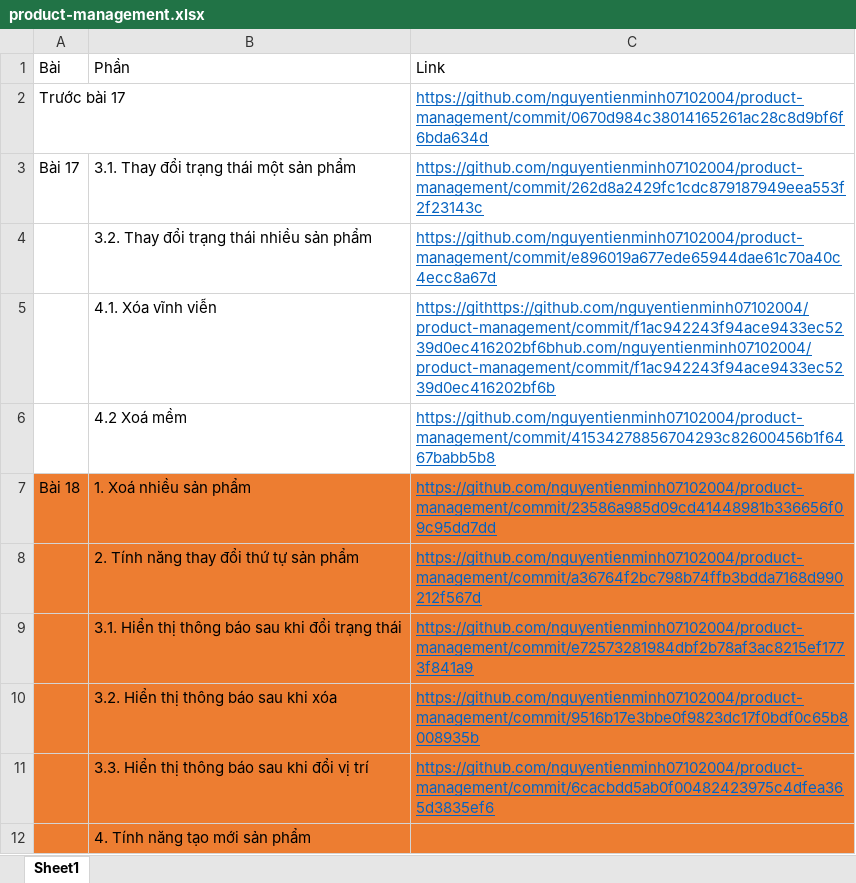
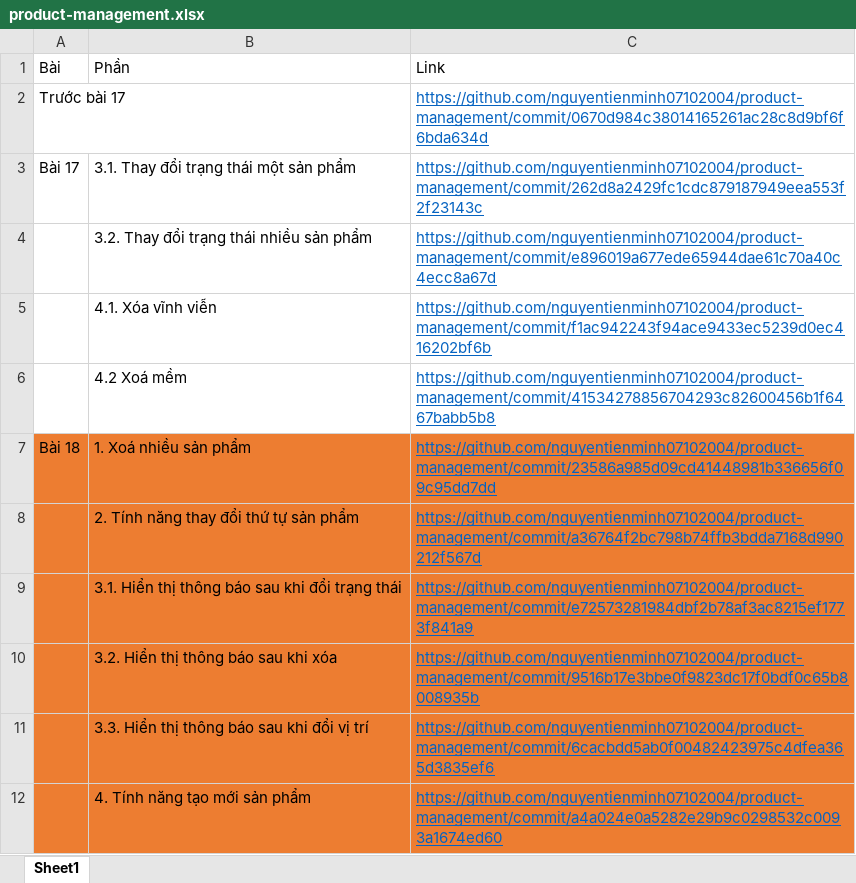
Before and after one commit to nguyentienminh07102004/product-management, an Excel workbook: product-management.xlsx, sheet Sheet1, drawn as a sheet; values as stored, in another font and other column widths than the file's, no borders; the diff names each change by its address in the sheet, - before the commit and + after, or states it on an @@ line.

```diff
--- a/product-management.xlsx (sheet Sheet1)
+++ b/product-management.xlsx (sheet Sheet1)
-C5: https://githttps://github.com/nguyentienminh07102004/product-management/commit/f1ac942243f94ace9433ec5239d0ec416202bf6bhub.com/nguyentienminh07102004/product-management/commit/f1ac942243f94ace9433ec5239d0ec416202bf6b
+C5: https://github.com/nguyentienminh07102004/product-management/commit/f1ac942243f94ace9433ec5239d0ec416202bf6b
-C12: (empty)
+C12: https://github.com/nguyentienminh07102004/product-management/commit/a4a024e0a5282e29b9c0298532c0093a1674ed60
```
Also changed, not shown: 9 other files.
